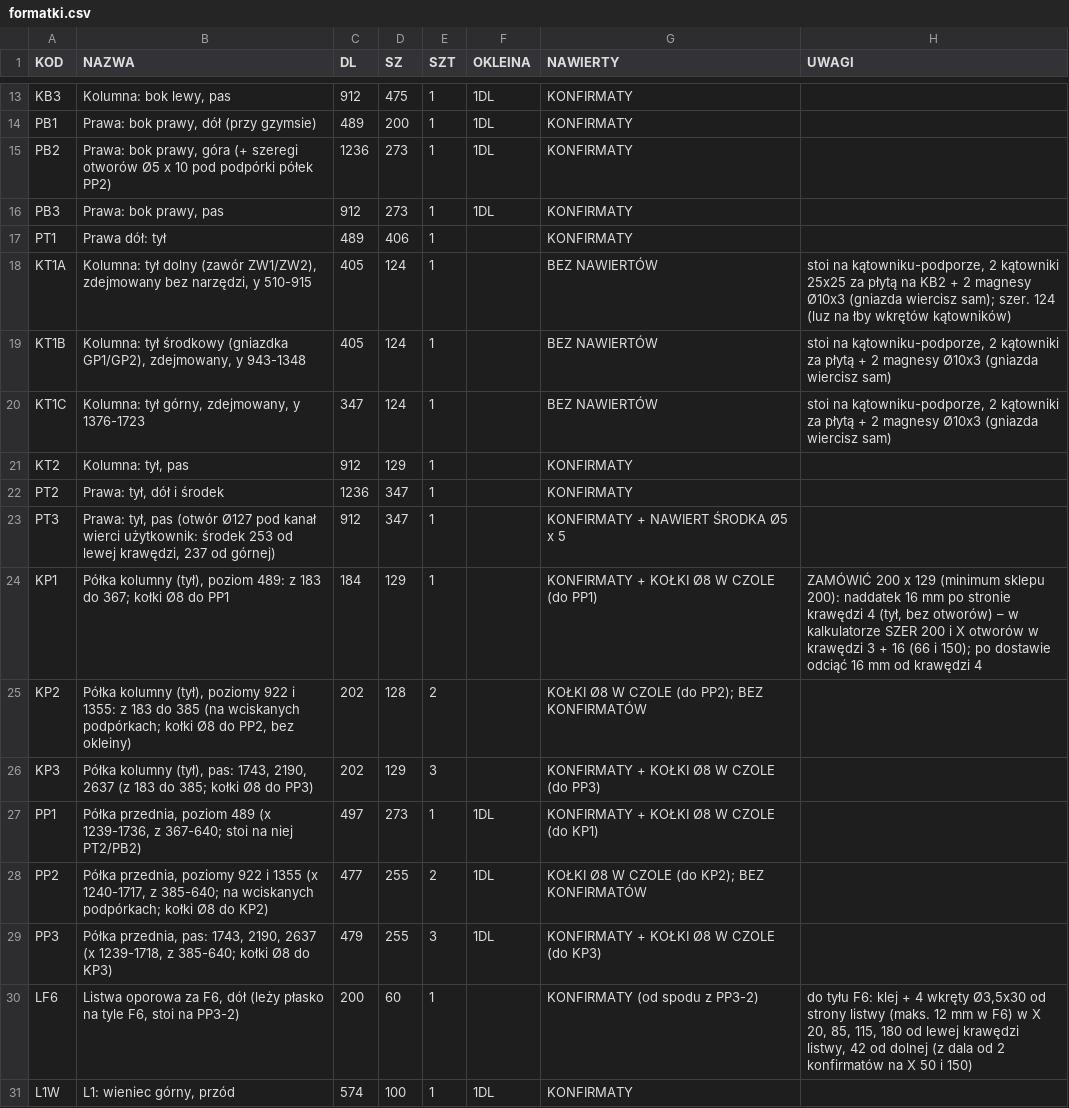
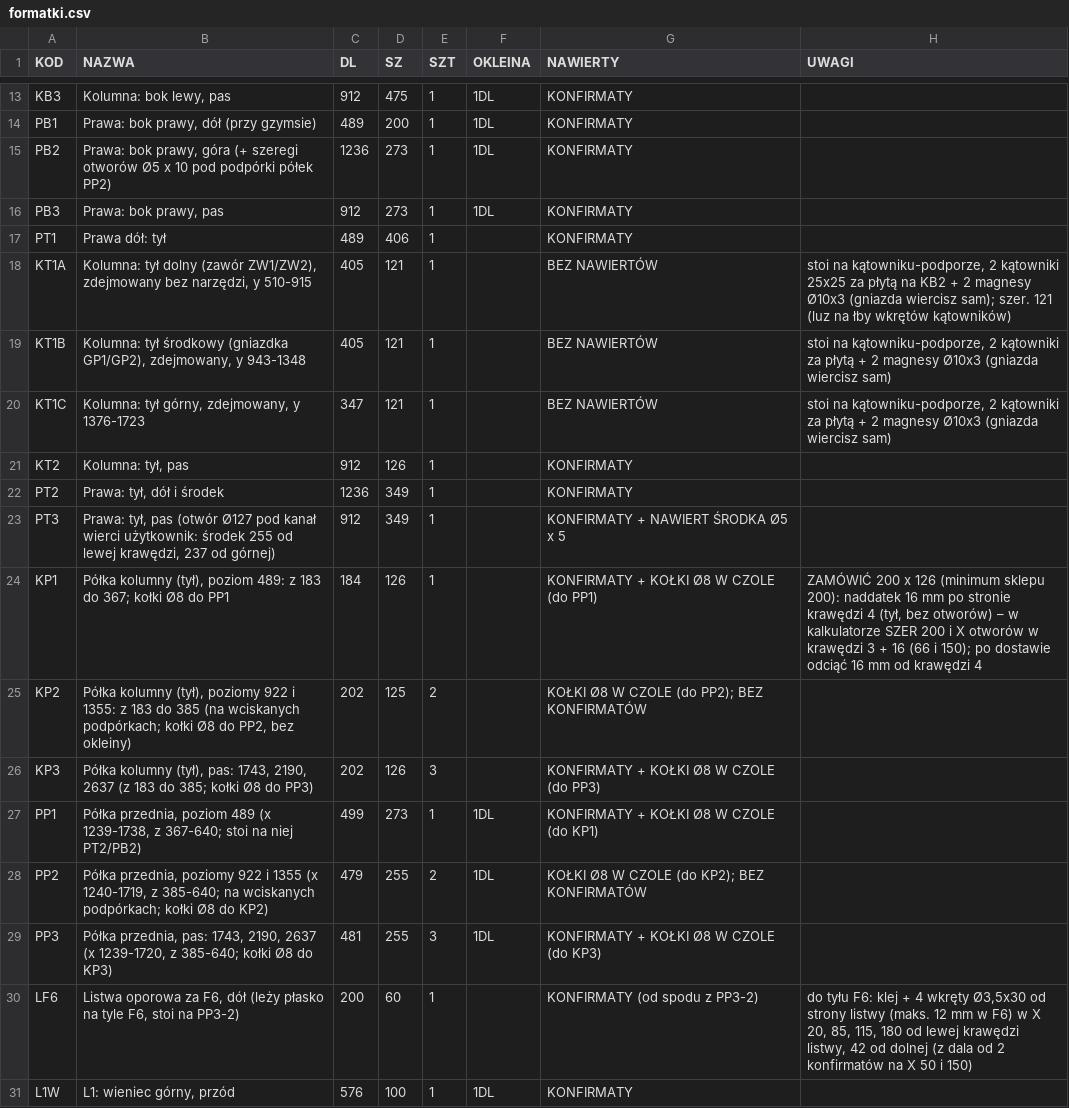
Before and after one commit to toboche/home-furniture, a CSV file: pralnia/wyniki/formatki.csv, drawn as a sheet; only a part is shown, gaps mark what is left out; the diff covers the shown part only.

```diff
--- a/pralnia/wyniki/formatki.csv
+++ b/pralnia/wyniki/formatki.csv
@@ -17,15 +17,15 @@ PB3;Prawa: bok prawy, pas;912;273;1;1DL;KONFIRMATY;
 PT1;Prawa dół: tył;489;406;1;;KONFIRMATY;
-KT1A;Kolumna: tył dolny (zawór ZW1/ZW2), zdejmowany bez narzędzi, y 510-915;405;124;1;;BEZ NAWIERTÓW;"stoi na kątowniku-podporze, 2 kątowniki 25x25 za płytą na KB2 + 2 magnesy Ø10x3 (gniazda wiercisz sam); szer. 124 (luz na łby wkrętów kątowników)"
-KT1B;Kolumna: tył środkowy (gniazdka GP1/GP2), zdejmowany, y 943-1348;405;124;1;;BEZ NAWIERTÓW;stoi na kątowniku-podporze, 2 kątowniki za płytą + 2 magnesy Ø10x3 (gniazda wiercisz sam)
-KT1C;Kolumna: tył górny, zdejmowany, y 1376-1723;347;124;1;;BEZ NAWIERTÓW;stoi na kątowniku-podporze, 2 kątowniki za płytą + 2 magnesy Ø10x3 (gniazda wiercisz sam)
-KT2;Kolumna: tył, pas;912;129;1;;KONFIRMATY;
-PT2;Prawa: tył, dół i środek;1236;347;1;;KONFIRMATY;
-PT3;Prawa: tył, pas (otwór Ø127 pod kanał wierci użytkownik: środek 253 od lewej krawędzi, 237 od górnej);912;347;1;;KONFIRMATY + NAWIERT ŚRODKA Ø5 x 5;
-KP1;"Półka kolumny (tył), poziom 489: z 183 do 367; kołki Ø8 do PP1";184;129;1;;KONFIRMATY + KOŁKI Ø8 W CZOLE (do PP1);"ZAMÓWIĆ 200 x 129 (minimum sklepu 200): naddatek 16 mm po stronie krawędzi 4 (tył, bez otworów) – w kalkulatorze SZER 200 i X otworów w krawędzi 3 + 16 (66 i 150); po dostawie odciąć 16 mm od krawędzi 4"
-KP2;"Półka kolumny (tył), poziomy 922 i 1355: z 183 do 385 (na wciskanych podpórkach; kołki Ø8 do PP2, bez okleiny)";202;128;2;;"KOŁKI Ø8 W CZOLE (do PP2); BEZ KONFIRMATÓW";
-KP3;"Półka kolumny (tył), pas: 1743, 2190, 2637 (z 183 do 385; kołki Ø8 do PP3)";202;129;3;;KONFIRMATY + KOŁKI Ø8 W CZOLE (do PP3);
-PP1;"Półka przednia, poziom 489 (x 1239-1736, z 367-640; stoi na niej PT2/PB2)";497;273;1;1DL;KONFIRMATY + KOŁKI Ø8 W CZOLE (do KP1);
-PP2;"Półka przednia, poziomy 922 i 1355 (x 1240-1717, z 385-640; na wciskanych podpórkach; kołki Ø8 do KP2)";477;255;2;1DL;"KOŁKI Ø8 W CZOLE (do KP2); BEZ KONFIRMATÓW";
-PP3;"Półka przednia, pas: 1743, 2190, 2637 (x 1239-1718, z 385-640; kołki Ø8 do KP3)";479;255;3;1DL;KONFIRMATY + KOŁKI Ø8 W CZOLE (do KP3);
+KT1A;Kolumna: tył dolny (zawór ZW1/ZW2), zdejmowany bez narzędzi, y 510-915;405;121;1;;BEZ NAWIERTÓW;"stoi na kątowniku-podporze, 2 kątowniki 25x25 za płytą na KB2 + 2 magnesy Ø10x3 (gniazda wiercisz sam); szer. 121 (luz na łby wkrętów kątowników)"
+KT1B;Kolumna: tył środkowy (gniazdka GP1/GP2), zdejmowany, y 943-1348;405;121;1;;BEZ NAWIERTÓW;stoi na kątowniku-podporze, 2 kątowniki za płytą + 2 magnesy Ø10x3 (gniazda wiercisz sam)
+KT1C;Kolumna: tył górny, zdejmowany, y 1376-1723;347;121;1;;BEZ NAWIERTÓW;stoi na kątowniku-podporze, 2 kątowniki za płytą + 2 magnesy Ø10x3 (gniazda wiercisz sam)
+KT2;Kolumna: tył, pas;912;126;1;;KONFIRMATY;
+PT2;Prawa: tył, dół i środek;1236;349;1;;KONFIRMATY;
+PT3;Prawa: tył, pas (otwór Ø127 pod kanał wierci użytkownik: środek 255 od lewej krawędzi, 237 od górnej);912;349;1;;KONFIRMATY + NAWIERT ŚRODKA Ø5 x 5;
+KP1;"Półka kolumny (tył), poziom 489: z 183 do 367; kołki Ø8 do PP1";184;126;1;;KONFIRMATY + KOŁKI Ø8 W CZOLE (do PP1);"ZAMÓWIĆ 200 x 126 (minimum sklepu 200): naddatek 16 mm po stronie krawędzi 4 (tył, bez otworów) – w kalkulatorze SZER 200 i X otworów w krawędzi 3 + 16 (66 i 150); po dostawie odciąć 16 mm od krawędzi 4"
+KP2;"Półka kolumny (tył), poziomy 922 i 1355: z 183 do 385 (na wciskanych podpórkach; kołki Ø8 do PP2, bez okleiny)";202;125;2;;"KOŁKI Ø8 W CZOLE (do PP2); BEZ KONFIRMATÓW";
+KP3;"Półka kolumny (tył), pas: 1743, 2190, 2637 (z 183 do 385; kołki Ø8 do PP3)";202;126;3;;KONFIRMATY + KOŁKI Ø8 W CZOLE (do PP3);
+PP1;"Półka przednia, poziom 489 (x 1239-1738, z 367-640; stoi na niej PT2/PB2)";499;273;1;1DL;KONFIRMATY + KOŁKI Ø8 W CZOLE (do KP1);
+PP2;"Półka przednia, poziomy 922 i 1355 (x 1240-1719, z 385-640; na wciskanych podpórkach; kołki Ø8 do KP2)";479;255;2;1DL;"KOŁKI Ø8 W CZOLE (do KP2); BEZ KONFIRMATÓW";
+PP3;"Półka przednia, pas: 1743, 2190, 2637 (x 1239-1720, z 385-640; kołki Ø8 do KP3)";481;255;3;1DL;KONFIRMATY + KOŁKI Ø8 W CZOLE (do KP3);
 LF6;Listwa oporowa za F6, dół (leży płasko na tyle F6, stoi na PP3-2);200;60;1;;KONFIRMATY (od spodu z PP3-2);do tyłu F6: klej + 4 wkręty Ø3,5x30 od strony listwy (maks. 12 mm w F6) w X 20, 85, 115, 180 od lewej krawędzi listwy, 42 od dolnej (z dala od 2 konfirmatów na X 50 i 150)
-L1W;L1: wieniec górny, przód;574;100;1;1DL;KONFIRMATY;
+L1W;L1: wieniec górny, przód;576;100;1;1DL;KONFIRMATY;
```
Also changed, not shown: 16 edited cells elsewhere in this file, pralnia/wyniki/kalkulator_nawierty.csv, 13 other files.
